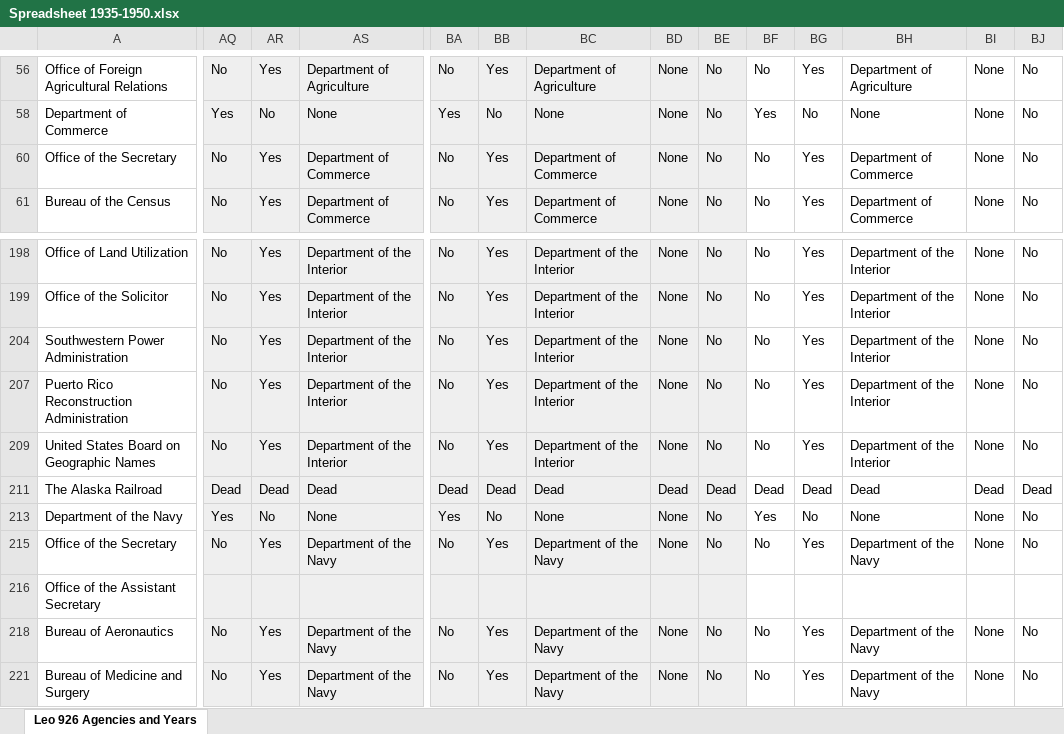
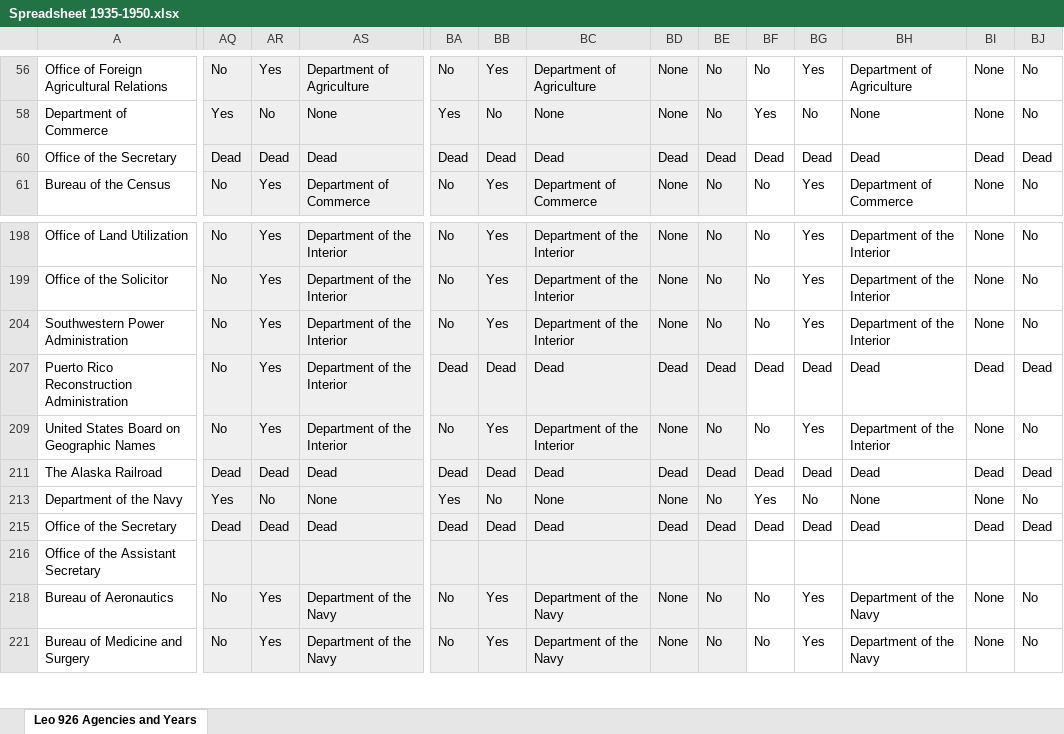
Before and after one commit to pbm5dc5ymw-code/GovThingyV2, an Excel workbook: data/Spreadsheet 1935-1950.xlsx, sheet Leo 926 Agencies and Years, drawn as a sheet; only a part is shown, gaps mark what is left out; values as stored, in another font and other column widths than the file's, no borders; the diff covers the shown part only; the diff names each change by its address in the sheet, - before the commit and + after, or states it on an @@ line.

```diff
--- a/data/Spreadsheet 1935-1950.xlsx (sheet Leo 926 Agencies and Years)
+++ b/data/Spreadsheet 1935-1950.xlsx (sheet Leo 926 Agencies and Years)
-AQ60: No
+AQ60: Dead
-AR60: Yes
+AR60: Dead
-AS60: Department of Commerce
+AS60: Dead
-BA60: No
+BA60: Dead
-BB60: Yes
+BB60: Dead
-BC60: Department of Commerce
+BC60: Dead
-BD60: None
+BD60: Dead
-BE60: No
+BE60: Dead
-BF60: No
+BF60: Dead
-BG60: Yes
+BG60: Dead
-BH60: Department of Commerce
+BH60: Dead
-BI60: None
+BI60: Dead
-BJ60: No
+BJ60: Dead
-BA207: No
+BA207: Dead
-BB207: Yes
+BB207: Dead
-BC207: Department of the Interior
+BC207: Dead
-BD207: None
+BD207: Dead
-BE207: No
+BE207: Dead
-BF207: No
+BF207: Dead
-BG207: Yes
+BG207: Dead
-BH207: Department of the Interior
+BH207: Dead
-BI207: None
+BI207: Dead
-BJ207: No
+BJ207: Dead
-AQ215: No
+AQ215: Dead
-AR215: Yes
+AR215: Dead
-AS215: Department of the Navy
+AS215: Dead
-BA215: No
+BA215: Dead
-BB215: Yes
+BB215: Dead
-BC215: Department of the Navy
+BC215: Dead
-BD215: None
+BD215: Dead
-BE215: No
+BE215: Dead
-BF215: No
+BF215: Dead
-BG215: Yes
+BG215: Dead
-BH215: Department of the Navy
+BH215: Dead
-BI215: None
+BI215: Dead
-BJ215: No
+BJ215: Dead
```
Also changed, not shown: 171 edited cells elsewhere in this sheet, hidden cells, 4 other files.
